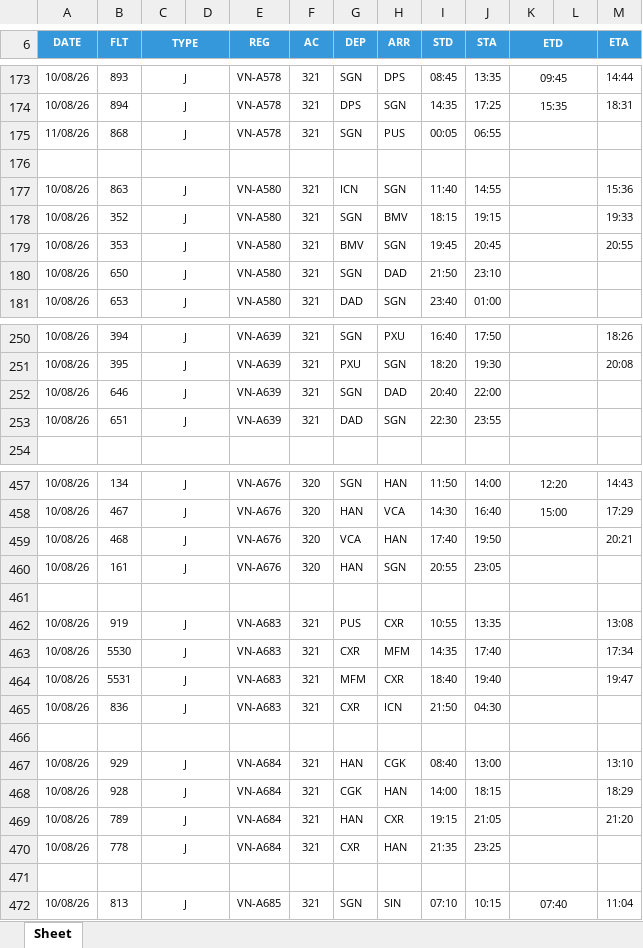
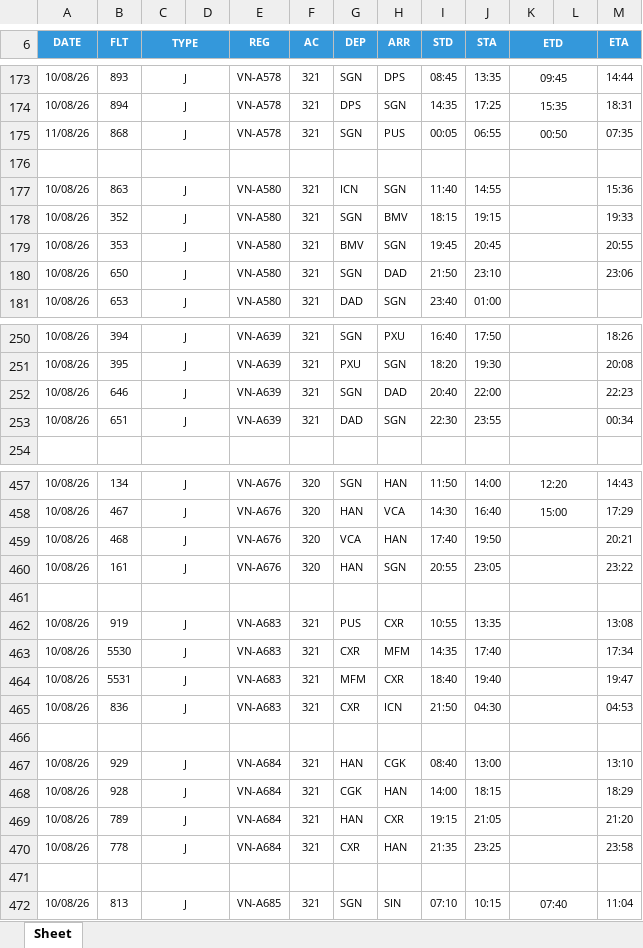
Before and after one commit to tlgsvj/lc, an Excel workbook: Data/FlightPlan/FPL_10AUG26.xlsx, sheet Sheet, drawn as a sheet; only a part is shown, gaps mark what is left out; values as stored, in another font and other column widths than the file's, no borders; charts and pictures not drawn; the diff covers the shown part only; the diff names each change by its address in the sheet, - before the commit and + after, or states it on an @@ line.

Commit message:
Update FPL_10AUG26.xlsx

```diff
--- a/Data/FlightPlan/FPL_10AUG26.xlsx (sheet Sheet)
+++ b/Data/FlightPlan/FPL_10AUG26.xlsx (sheet Sheet)
-K175 (ETD): (empty)
+K175 (ETD): 00:50
-M175 (ETA): (empty)
+M175 (ETA): 07:35
-M180 (ETA): (empty)
+M180 (ETA): 23:06
-M252 (ETA): (empty)
+M252 (ETA): 22:23
-M253 (ETA): (empty)
+M253 (ETA): 00:34
-M460 (ETA): (empty)
+M460 (ETA): 23:22
-M465 (ETA): (empty)
+M465 (ETA): 04:53
-M470 (ETA): (empty)
+M470 (ETA): 23:58
```
Also changed, not shown: 40 edited cells elsewhere in this sheet.
